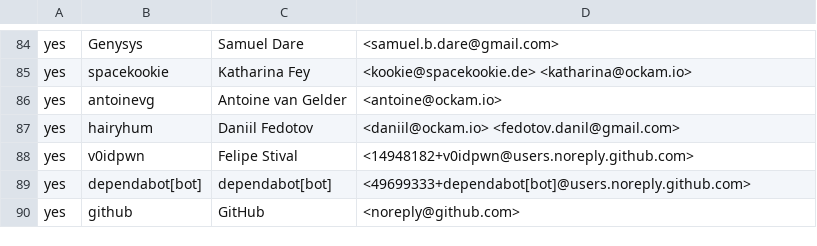
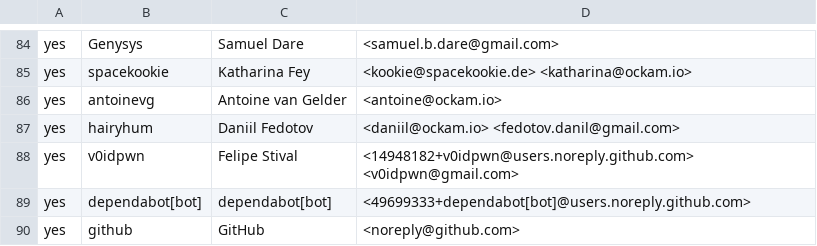
Before and after one commit to rjtch/ockam-contributors, a CSV file: CONTRIBUTORS.csv, drawn as a sheet; only a part is shown, gaps mark what is left out.

Commit message:
add another email for v0idpwn
v0idpwn sent PR 2426 with commit author email v0idpwn@gmail.com
https://github.com/ockam-network/ockam/pull/2426

```diff
--- a/CONTRIBUTORS.csv
+++ b/CONTRIBUTORS.csv
@@ -87,3 +87,3 @@ yes,antoinevg,Antoine van Gelder,<antoine@ockam.io>
 yes,hairyhum,Daniil Fedotov,<daniil@ockam.io> <fedotov.danil@gmail.com>
-yes,v0idpwn,Felipe Stival,<14948182+v0idpwn@users.noreply.github.com>
+yes,v0idpwn,Felipe Stival,<14948182+v0idpwn@users.noreply.github.com> <v0idpwn@gmail.com>
 yes,dependabot[bot],dependabot[bot],<49699333+dependabot[bot]@users.noreply.github.com>
```
